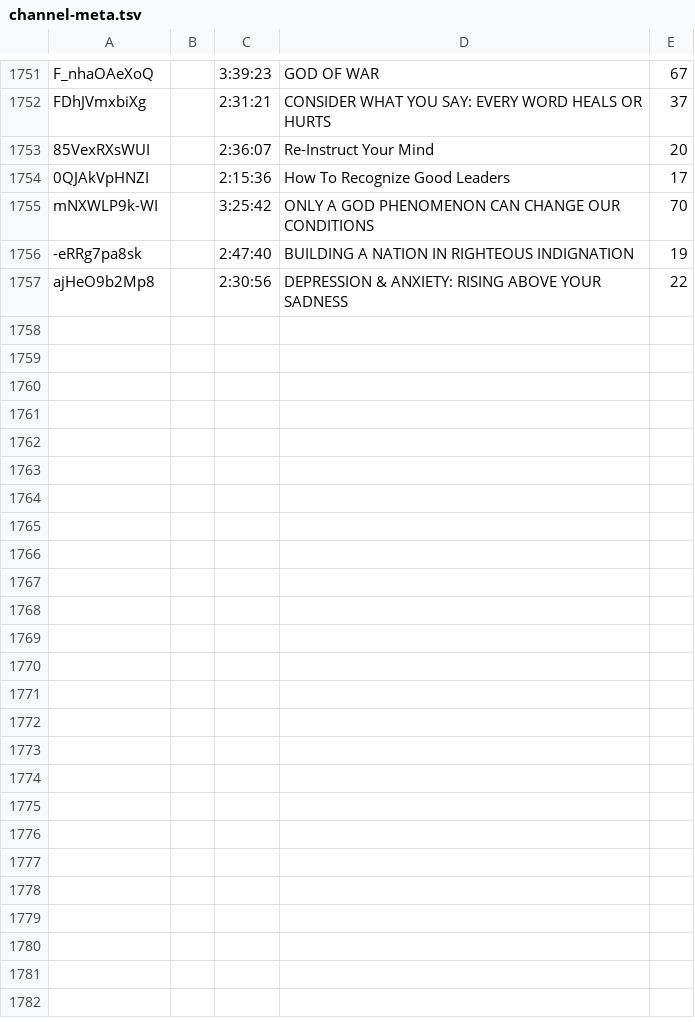
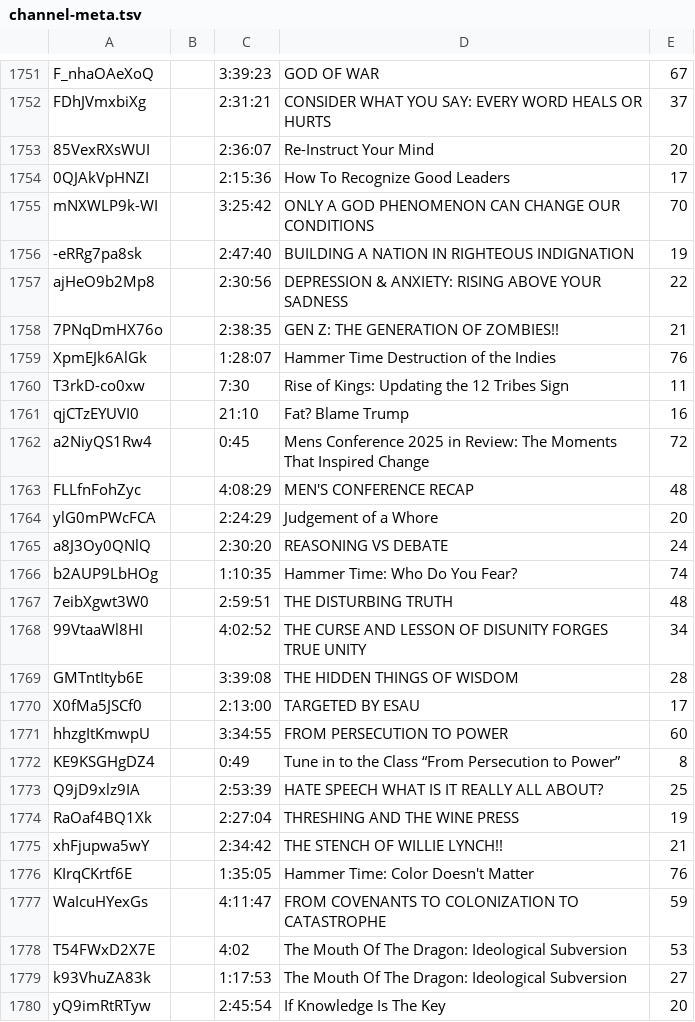
Before and after one commit to DevSecObie/cyberjudah, a TSV file: blog/channel-meta.tsv, drawn as a sheet; only a part is shown, gaps mark what is left out.

```diff
--- a/blog/channel-meta.tsv
+++ b/blog/channel-meta.tsv
@@ -1757 +1757,24 @@ mNXWLP9k-WI		3:25:42	ONLY A GOD PHENOMENON CAN CHANGE OUR CONDITIONS	70
 ajHeO9b2Mp8		2:30:56	DEPRESSION & ANXIETY: RISING ABOVE YOUR SADNESS	22
+7PNqDmHX76o		2:38:35	GEN Z: THE GENERATION OF ZOMBIES!!	21
+XpmEJk6AlGk		1:28:07	Hammer Time Destruction of the Indies	76
+T3rkD-co0xw		7:30	Rise of Kings: Updating the 12 Tribes Sign 	11
+qjCTzEYUVI0		21:10	Fat? Blame Trump	16
+a2NiyQS1Rw4		0:45	Mens Conference 2025 in Review: The Moments That Inspired Change	72
+FLLfnFohZyc		4:08:29	MEN'S CONFERENCE RECAP	48
+ylG0mPWcFCA		2:24:29	Judgement of a Whore	20
+a8J3Oy0QNlQ		2:30:20	REASONING VS DEBATE	24
+b2AUP9LbHOg		1:10:35	Hammer Time: Who Do You Fear?	74
+7eibXgwt3W0		2:59:51	THE DISTURBING TRUTH	48
+99VtaaWl8HI		4:02:52	THE CURSE AND LESSON OF DISUNITY FORGES TRUE UNITY	34
+GMTntItyb6E		3:39:08	THE HIDDEN THINGS OF WISDOM	28
+X0fMa5JSCf0		2:13:00	TARGETED BY ESAU	17
+hhzgItKmwpU		3:34:55	FROM PERSECUTION TO POWER	60
+KE9KSGHgDZ4		0:49	Tune in to the Class “From Persecution to Power”	8
+Q9jD9xlz9IA		2:53:39	HATE SPEECH WHAT IS IT REALLY ALL ABOUT?	25
+RaOaf4BQ1Xk		2:27:04	THRESHING AND THE WINE PRESS	19
+xhFjupwa5wY		2:34:42	THE STENCH OF WILLIE LYNCH!!	21
+KIrqCKrtf6E		1:35:05	Hammer Time: Color Doesn't Matter	76
+WaIcuHYexGs		4:11:47	FROM  COVENANTS TO COLONIZATION TO CATASTROPHE	59
+T54FWxD2X7E		4:02	The Mouth Of The Dragon: Ideological Subversion	53
+k93VhuZA83k		1:17:53	The Mouth Of The Dragon: Ideological Subversion	27
+yQ9imRtRTyw		2:45:54	If Knowledge Is The Key	20
```
Also changed, not shown: blog/no-captions.tsv, 23 other files.
